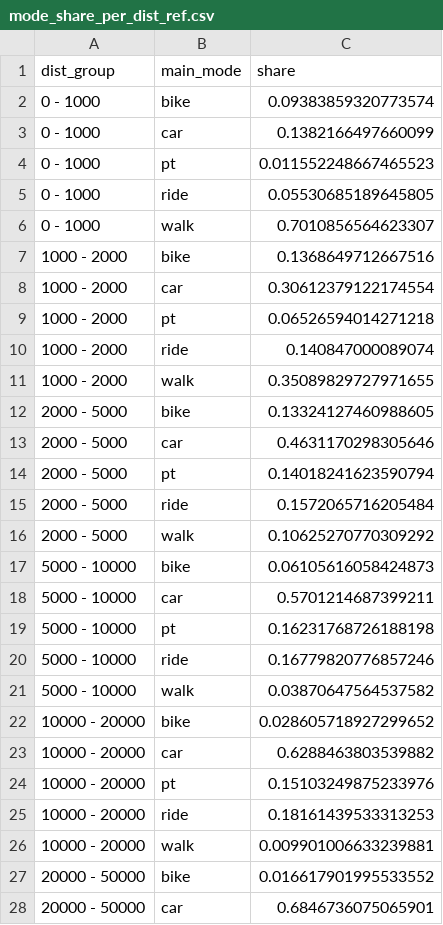
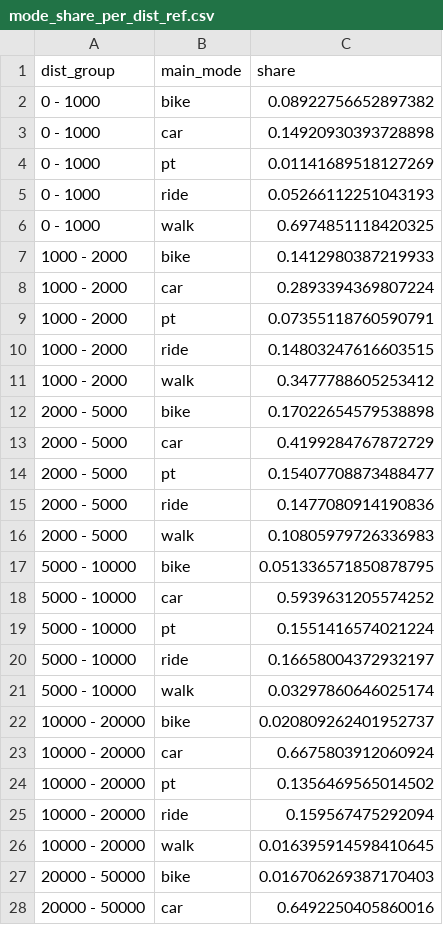
Before and after one commit to matsim-scenarios/matsim-metropole-ruhr, a CSV file: src/main/resources/mode_share_per_dist_ref.csv, drawn as a sheet; only a part is shown; the diff covers the shown part only.

```diff
--- a/src/main/resources/mode_share_per_dist_ref.csv
+++ b/src/main/resources/mode_share_per_dist_ref.csv
@@ -1,28 +1,28 @@
 dist_group,main_mode,share
-0 - 1000,bike,0.09383859320773574
-0 - 1000,car,0.1382166497660099
-0 - 1000,pt,0.011552248667465523
-0 - 1000,ride,0.05530685189645805
-0 - 1000,walk,0.7010856564623307
-1000 - 2000,bike,0.1368649712667516
-1000 - 2000,car,0.30612379122174554
-1000 - 2000,pt,0.06526594014271218
-1000 - 2000,ride,0.140847000089074
-1000 - 2000,walk,0.35089829727971655
-2000 - 5000,bike,0.13324127460988605
-2000 - 5000,car,0.4631170298305646
-2000 - 5000,pt,0.14018241623590794
-2000 - 5000,ride,0.1572065716205484
-2000 - 5000,walk,0.10625270770309292
-5000 - 10000,bike,0.06105616058424873
-5000 - 10000,car,0.5701214687399211
-5000 - 10000,pt,0.16231768726188198
-5000 - 10000,ride,0.16779820776857246
-5000 - 10000,walk,0.03870647564537582
-10000 - 20000,bike,0.028605718927299652
-10000 - 20000,car,0.6288463803539882
-10000 - 20000,pt,0.15103249875233976
-10000 - 20000,ride,0.18161439533313253
-10000 - 20000,walk,0.009901006633239881
-20000 - 50000,bike,0.016617901995533552
-20000 - 50000,car,0.6846736075065901
+0 - 1000,bike,0.08922756652897382
+0 - 1000,car,0.14920930393728898
+0 - 1000,pt,0.01141689518127269
+0 - 1000,ride,0.05266112251043193
+0 - 1000,walk,0.6974851118420325
+1000 - 2000,bike,0.1412980387219933
+1000 - 2000,car,0.2893394369807224
+1000 - 2000,pt,0.07355118760590791
+1000 - 2000,ride,0.14803247616603515
+1000 - 2000,walk,0.3477788605253412
+2000 - 5000,bike,0.17022654579538898
+2000 - 5000,car,0.4199284767872729
+2000 - 5000,pt,0.15407708873488477
+2000 - 5000,ride,0.1477080914190836
+2000 - 5000,walk,0.10805979726336983
+5000 - 10000,bike,0.051336571850878795
+5000 - 10000,car,0.5939631205574252
+5000 - 10000,pt,0.1551416574021224
+5000 - 10000,ride,0.16658004372932197
+5000 - 10000,walk,0.03297860646025174
+10000 - 20000,bike,0.020809262401952737
+10000 - 20000,car,0.6675803912060924
+10000 - 20000,pt,0.1356469565014502
+10000 - 20000,ride,0.159567475292094
+10000 - 20000,walk,0.016395914598410645
+20000 - 50000,bike,0.016706269387170403
+20000 - 50000,car,0.6492250405860016
```
Also changed, not shown: 7 edited cells elsewhere in this file, src/main/resources/mode_share_ref.csv, src/main/resources/trip_purposes_by_hour_ref.csv, 4 other files.
